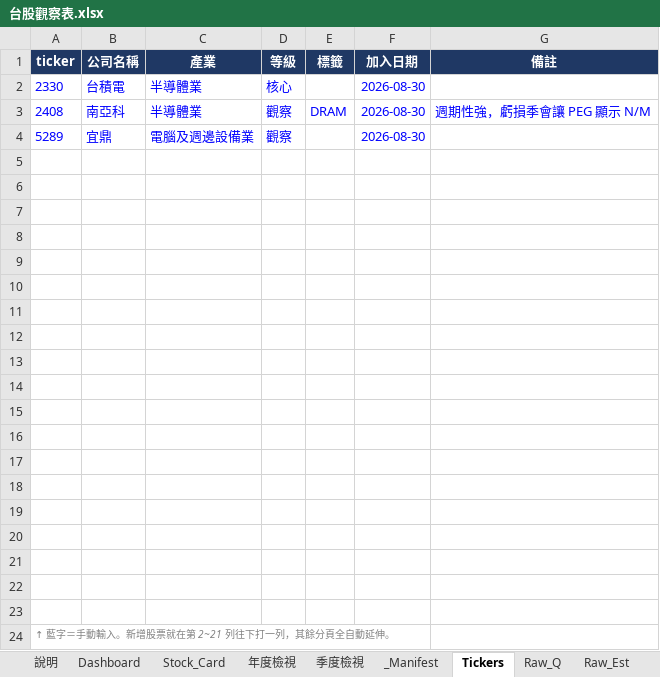
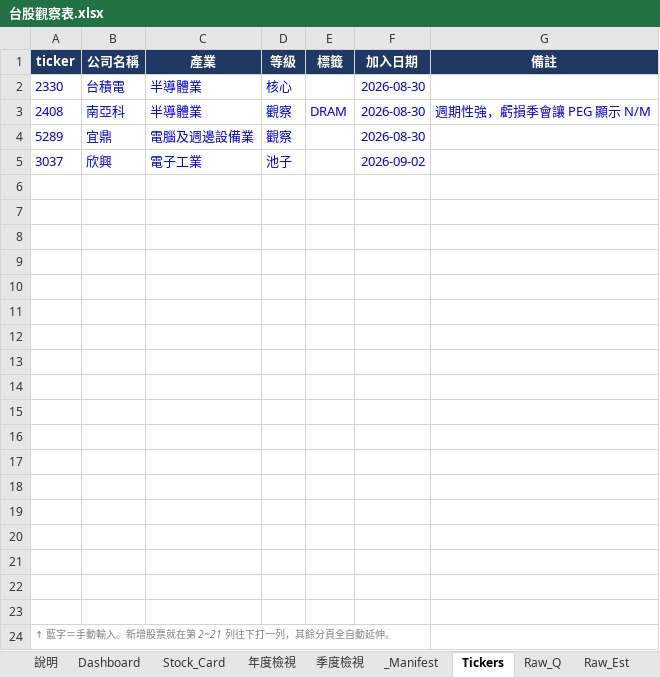
Before and after one commit to Kira11-ja/TWstocktrack, an Excel workbook: 台股觀察表.xlsx, sheet Tickers, drawn as a sheet; values as stored, in another font and other column widths than the file's, no borders; the diff names each change by its address in the sheet, - before the commit and + after, or states it on an @@ line.

```diff
--- a/台股觀察表.xlsx (sheet Tickers)
+++ b/台股觀察表.xlsx (sheet Tickers)
-row 5: (empty)
+row 5: 3037 | 欣興 | 電子工業 | 池子 |  | 2026-09-02
```
Also changed, not shown: sheet Raw_Q, sheet Dashboard, sheet _Manifest, sheet Raw_Est, sheet Raw_Price, 10 other files.
